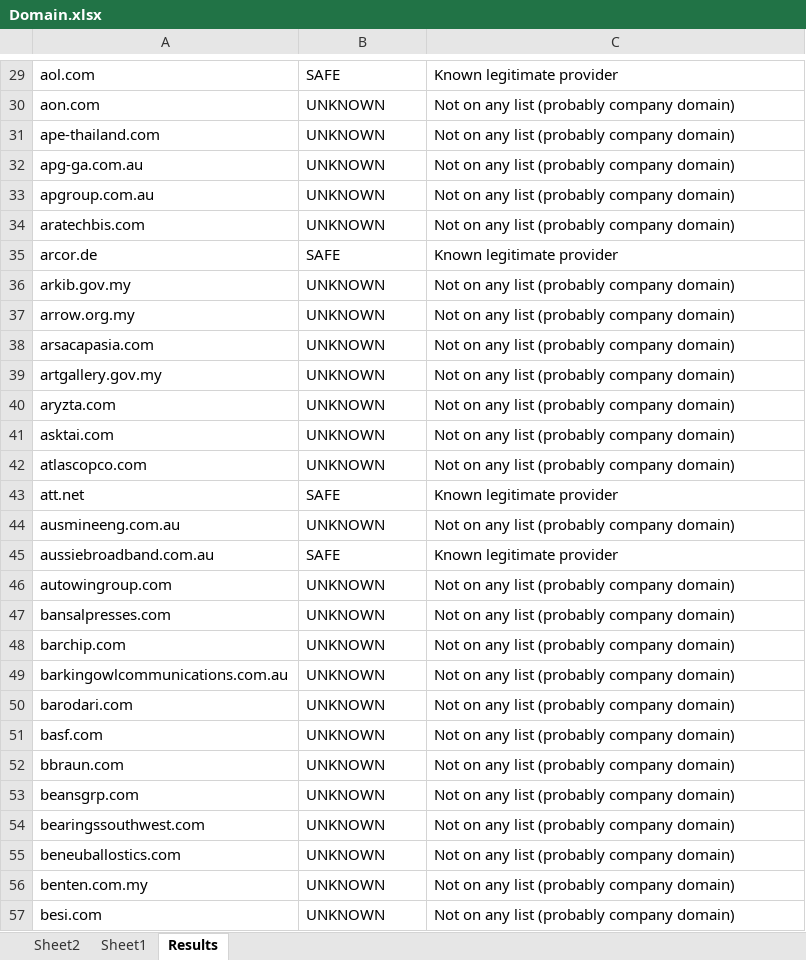
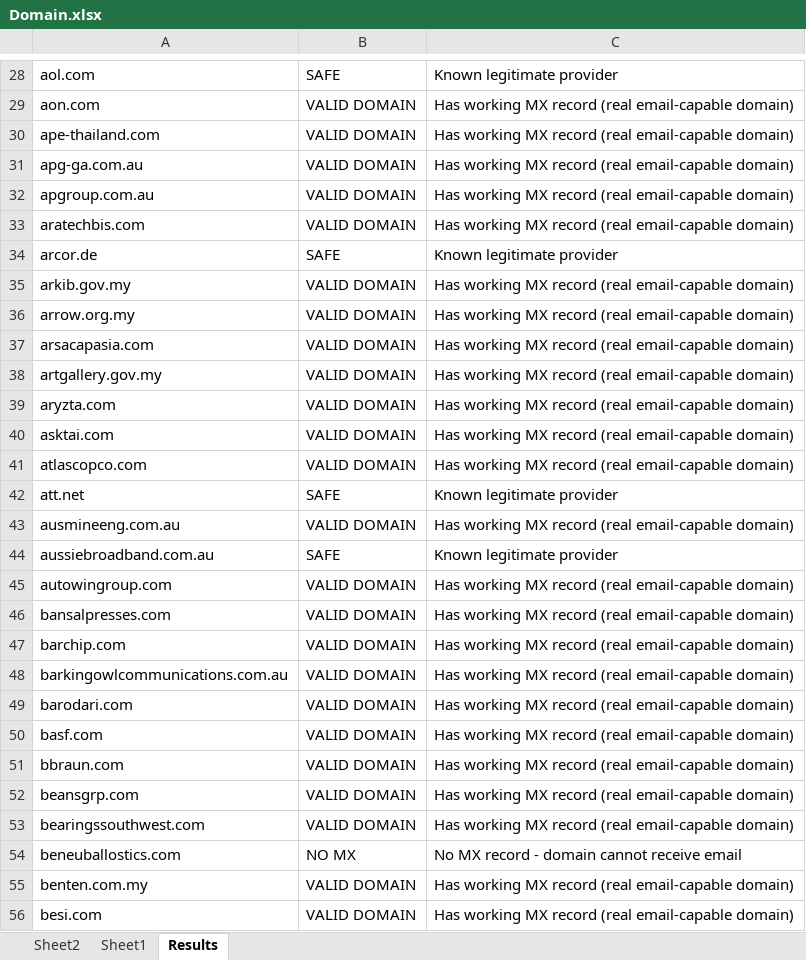
Before and after one commit to pavankumar24102000/Email_Domain_Verify_io, an Excel workbook: Domain.xlsx, sheet Results, drawn as a sheet; only a part is shown, gaps mark what is left out; values as stored, in another font and other column widths than the file's, no cell formats; addresses are those after the commit; the diff covers the shown part only; the diff names each change by its address in the sheet, - before the commit and + after, or states it on an @@ line.

```diff
--- a/Domain.xlsx (sheet Results)
+++ b/Domain.xlsx (sheet Results)
-B29:B33: UNKNOWN
+B29:B33: VALID DOMAIN
-C29:C33: Not on any list (probably company domain)
+C29:C33: Has working MX record (real email-capable domain)
-B35:B41: UNKNOWN
+B35:B41: VALID DOMAIN
-C35:C41: Not on any list (probably company domain)
+C35:C41: Has working MX record (real email-capable domain)
-B43: UNKNOWN
+B43: VALID DOMAIN
-C43: Not on any list (probably company domain)
+C43: Has working MX record (real email-capable domain)
-B45:B53: UNKNOWN
+B45:B53: VALID DOMAIN
-C45:C53: Not on any list (probably company domain)
+C45:C53: Has working MX record (real email-capable domain)
-B54: UNKNOWN
+B54: NO MX
-C54: Not on any list (probably company domain)
+C54: No MX record - domain cannot receive email
-B55:B56: UNKNOWN
+B55:B56: VALID DOMAIN
-C55:C56: Not on any list (probably company domain)
+C55:C56: Has working MX record (real email-capable domain)
```
Also changed, not shown: 2 removed rows and 736 edited cells elsewhere in this sheet, cell formats.
